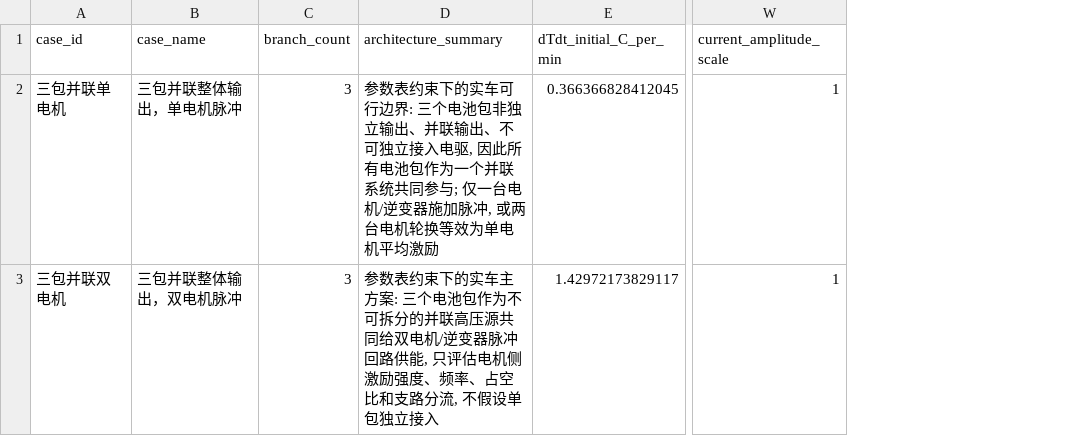
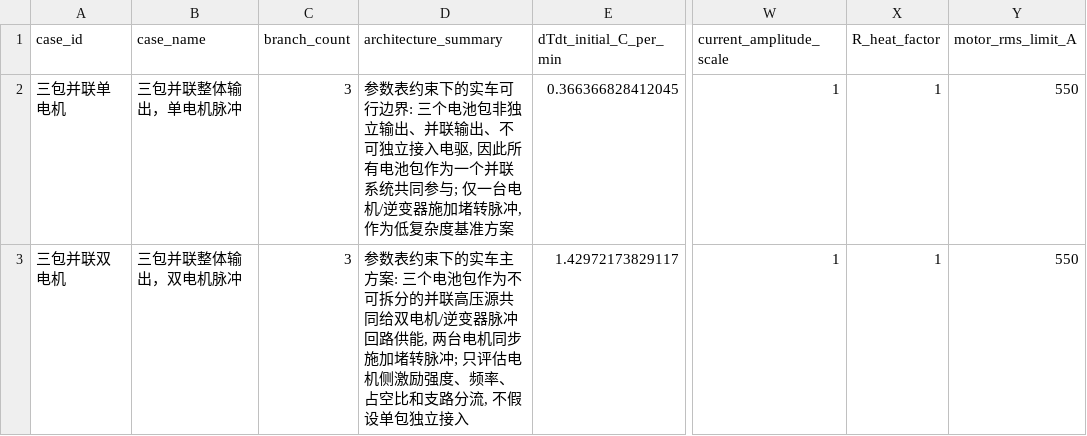
Before and after one commit to huajijihua/Li-battery_pulse_heat, a CSV file: 零维脉冲加热仿真模型-4500-27型整车/05_仿真结果/4500_27_screening/4500_27_summary.csv, drawn as a sheet; only a part is shown, gaps mark what is left out; the diff names each change by its address in the sheet, - before the commit and + after, or states it on an @@ line.

```diff
--- a/零维脉冲加热仿真模型-4500-27型整车/05_仿真结果/4500_27_screening/4500_27_summary.csv
+++ b/零维脉冲加热仿真模型-4500-27型整车/05_仿真结果/4500_27_screening/4500_27_summary.csv
+column X (R_heat_factor), rows 2-3: 1 | 1
+column Y (motor_rms_limit_A), rows 2-3: 550 | 550
-D2 (architecture_summary): …变器施加脉冲, 或两台电机轮换等效为单电机平均激励
+D2 (architecture_summary): …变器施加堵转脉冲, 作为低复杂度基准方案
-D3 (architecture_summary): …路供能, 只评估电…
+D3 (architecture_summary): …路供能, 两台电机同步施加堵转脉冲; 只评估电…
```
Also changed, not shown: 13 other files.
